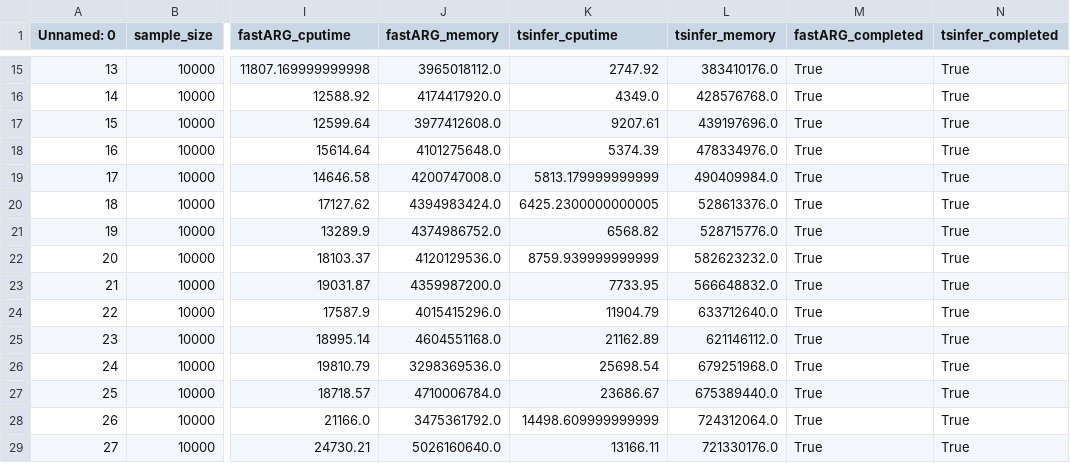
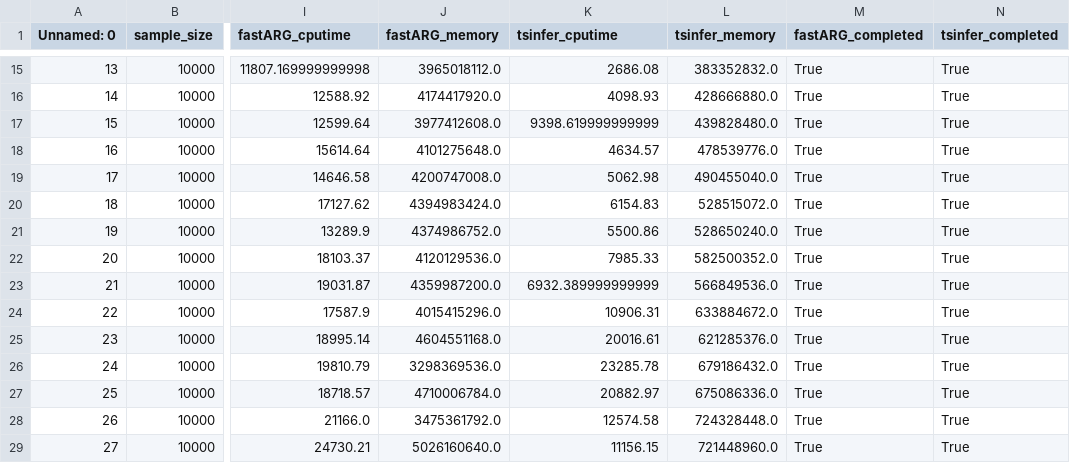
Before and after one commit to mcveanlab/treeseq-inference, a CSV file: data/program_comparison.csv, drawn as a sheet; only a part is shown, gaps mark what is left out; the diff covers the shown part only; the diff names each change by its address in the sheet, - before the commit and + after, or states it on an @@ line.

```diff
--- a/data/program_comparison.csv
+++ b/data/program_comparison.csv
-K15 (tsinfer_cputime): 2747.92
+K15 (tsinfer_cputime): 2686.08
-L15 (tsinfer_memory): 383410176.0
+L15 (tsinfer_memory): 383352832.0
-K16 (tsinfer_cputime): 4349.0
+K16 (tsinfer_cputime): 4098.93
-L16 (tsinfer_memory): 428576768.0
+L16 (tsinfer_memory): 428666880.0
-K17 (tsinfer_cputime): 9207.61
+K17 (tsinfer_cputime): 9398.619999999999
-L17 (tsinfer_memory): 439197696.0
+L17 (tsinfer_memory): 439828480.0
-K18 (tsinfer_cputime): 5374.39
+K18 (tsinfer_cputime): 4634.57
-L18 (tsinfer_memory): 478334976.0
+L18 (tsinfer_memory): 478539776.0
-K19 (tsinfer_cputime): 5813.179999999999
+K19 (tsinfer_cputime): 5062.98
-L19 (tsinfer_memory): 490409984.0
+L19 (tsinfer_memory): 490455040.0
-K20 (tsinfer_cputime): 6425.2300000000005
+K20 (tsinfer_cputime): 6154.83
-L20 (tsinfer_memory): 528613376.0
+L20 (tsinfer_memory): 528515072.0
-K21 (tsinfer_cputime): 6568.82
+K21 (tsinfer_cputime): 5500.86
-L21 (tsinfer_memory): 528715776.0
+L21 (tsinfer_memory): 528650240.0
-K22 (tsinfer_cputime): 8759.939999999999
+K22 (tsinfer_cputime): 7985.33
-L22 (tsinfer_memory): 582623232.0
+L22 (tsinfer_memory): 582500352.0
-K23 (tsinfer_cputime): 7733.95
+K23 (tsinfer_cputime): 6932.389999999999
-L23 (tsinfer_memory): 566648832.0
+L23 (tsinfer_memory): 566849536.0
-K24 (tsinfer_cputime): 11904.79
+K24 (tsinfer_cputime): 10906.31
-L24 (tsinfer_memory): 633712640.0
+L24 (tsinfer_memory): 633884672.0
-K25 (tsinfer_cputime): 21162.89
+K25 (tsinfer_cputime): 20016.61
-L25 (tsinfer_memory): 621146112.0
+L25 (tsinfer_memory): 621285376.0
-K26 (tsinfer_cputime): 25698.54
+K26 (tsinfer_cputime): 23285.78
-L26 (tsinfer_memory): 679251968.0
+L26 (tsinfer_memory): 679186432.0
-K27 (tsinfer_cputime): 23686.67
+K27 (tsinfer_cputime): 20882.97
-L27 (tsinfer_memory): 675389440.0
+L27 (tsinfer_memory): 675086336.0
-K28 (tsinfer_cputime): 14498.609999999999
+K28 (tsinfer_cputime): 12574.58
-L28 (tsinfer_memory): 724312064.0
+L28 (tsinfer_memory): 724328448.0
-K29 (tsinfer_cputime): 13166.11
+K29 (tsinfer_cputime): 11156.15
-L29 (tsinfer_memory): 721330176.0
+L29 (tsinfer_memory): 721448960.0
```
Also changed, not shown: 144 edited cells elsewhere in this file.
